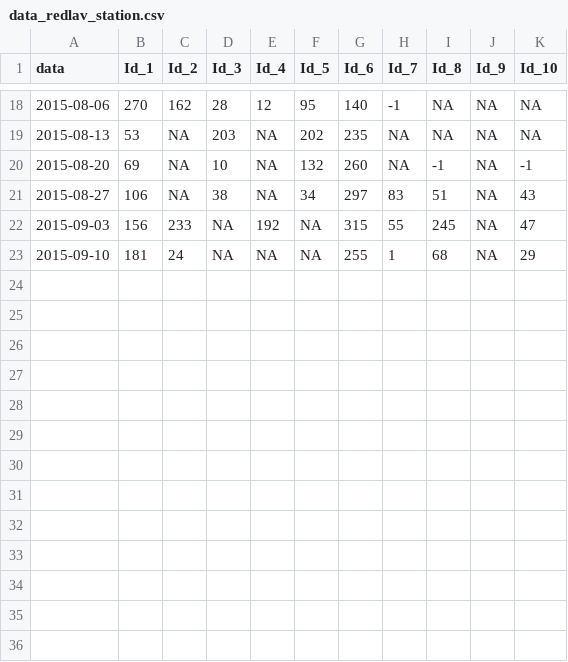
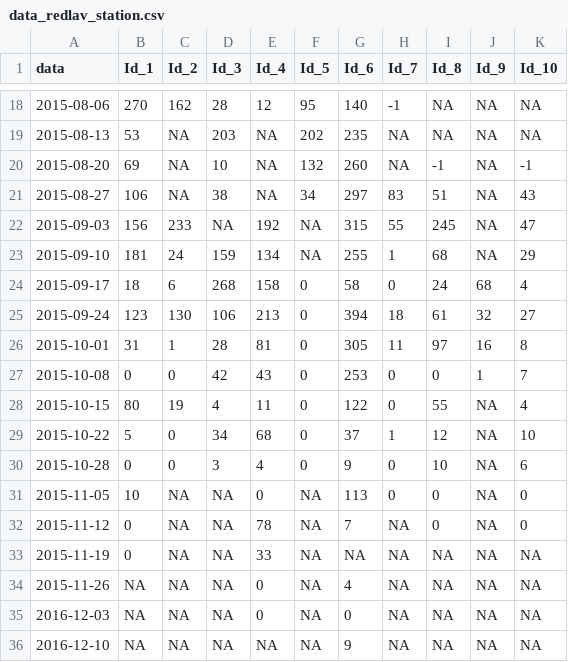
Before and after one commit to alfcrisci/redlav_monitoring, a CSV file: data_redlav_station.csv, drawn as a sheet; only a part is shown, gaps mark what is left out.

Commit message:
Update data_redlav_station.csv

```diff
--- a/data_redlav_station.csv
+++ b/data_redlav_station.csv
@@ -22,2 +22,15 @@ data,Id_1,Id_2,Id_3,Id_4,Id_5,Id_6,Id_7,Id_8,Id_9,Id_10
 2015-09-03,156,233,NA,192,NA,315,55,245,NA,47
-2015-09-10,181,24,NA,NA,NA,255,1,68,NA,29
+2015-09-10,181,24,159,134,NA,255,1,68,NA,29
+2015-09-17,18,6,268,158,0,58,0,24,68,4
+2015-09-24,123,130,106,213,0,394,18,61,32,27
+2015-10-01,31,1,28,81,0,305,11,97,16,8
+2015-10-08,0,0,42,43,0,253,0,0,1,7
+2015-10-15,80,19,4,11,0,122,0,55,NA,4
+2015-10-22,5,0,34,68,0,37,1,12,NA,10
+2015-10-28,0,0,3,4,0,9,0,10,NA,6
+2015-11-05,10,NA,NA,0,NA,113,0,0,NA,0
+2015-11-12,0,NA,NA,78,NA,7,NA,0,NA,0
+2015-11-19,0,NA,NA,33,NA,NA,NA,NA,NA,NA
+2015-11-26,NA,NA,NA,0,NA,4,NA,NA,NA,NA
+2016-12-03,NA,NA,NA,0,NA,0,NA,NA,NA,NA
+2016-12-10,NA,NA,NA,NA,NA,9,NA,NA,NA,NA
```
